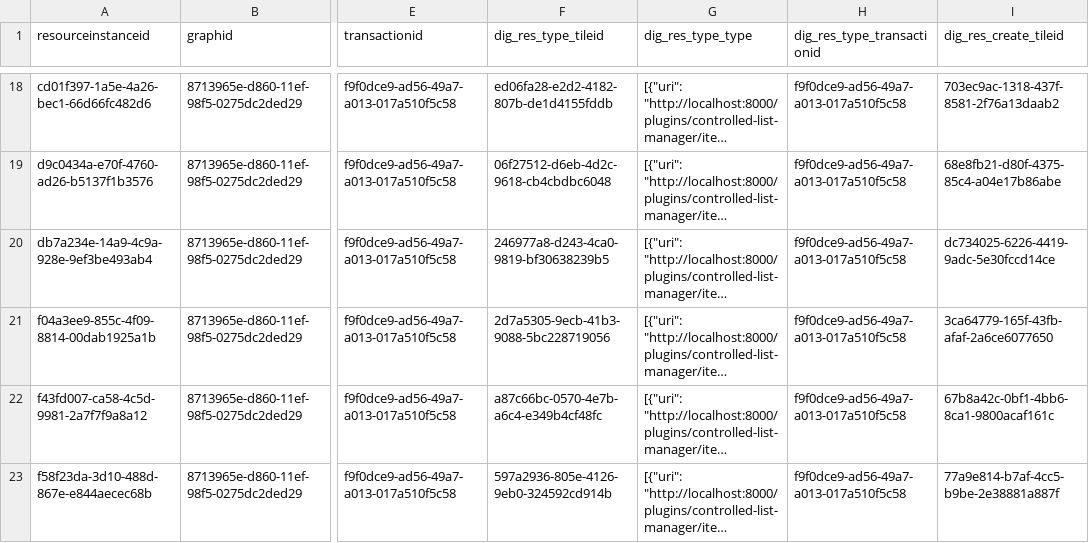
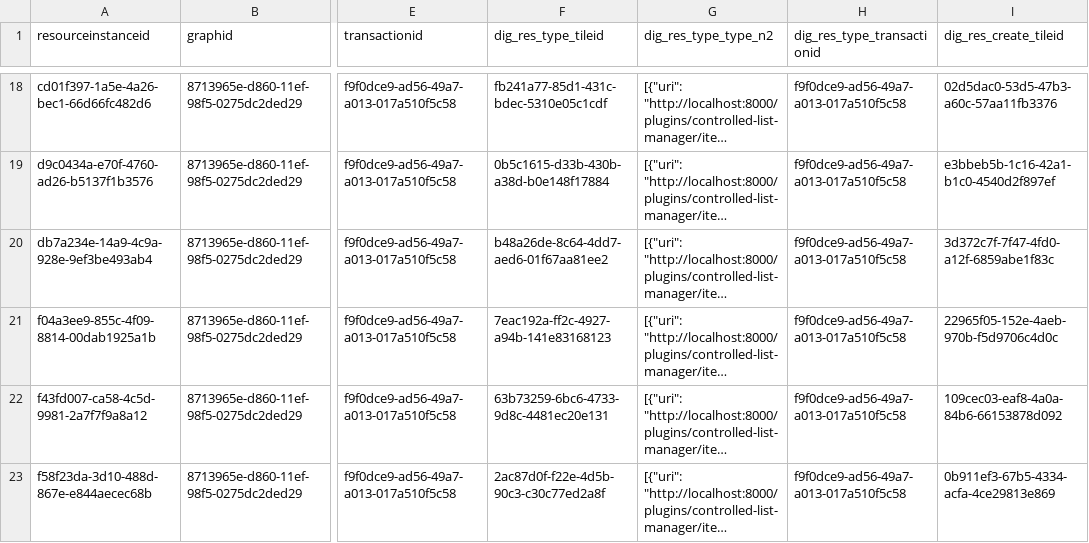
Before and after one commit to opencontext/arches-rascoll-etl, a CSV file: data/etl_afs_digital_resources_type_create.csv, drawn as a sheet; only a part is shown, gaps mark what is left out; long unchanged cells end in …; the diff covers the shown part only; the diff names each change by its address in the sheet, - before the commit and + after, or states it on an @@ line.

```diff
--- a/data/etl_afs_digital_resources_type_create.csv
+++ b/data/etl_afs_digital_resources_type_create.csv
-G1: dig_res_type_type
+G1: dig_res_type_type_n2
-F18 (dig_res_type_tileid): ed06fa28-e2d2-4182-807b-de1d4155fddb
+F18 (dig_res_type_tileid): fb241a77-85d1-431c-bdec-5310e05c1cdf
-I18 (dig_res_create_tileid): 703ec9ac-1318-437f-8581-2f76a13daab2
+I18 (dig_res_create_tileid): 02d5dac0-53d5-47b3-a60c-57aa11fb3376
-F19 (dig_res_type_tileid): 06f27512-d6eb-4d2c-9618-cb4cbdbc6048
+F19 (dig_res_type_tileid): 0b5c1615-d33b-430b-a38d-b0e148f17884
-I19 (dig_res_create_tileid): 68e8fb21-d80f-4375-85c4-a04e17b86abe
+I19 (dig_res_create_tileid): e3bbeb5b-1c16-42a1-b1c0-4540d2f897ef
-F20 (dig_res_type_tileid): 246977a8-d243-4ca0-9819-bf30638239b5
+F20 (dig_res_type_tileid): b48a26de-8c64-4dd7-aed6-01f67aa81ee2
-I20 (dig_res_create_tileid): dc734025-6226-4419-9adc-5e30fccd14ce
+I20 (dig_res_create_tileid): 3d372c7f-7f47-4fd0-a12f-6859abe1f83c
-F21 (dig_res_type_tileid): 2d7a5305-9ecb-41b3-9088-5bc228719056
+F21 (dig_res_type_tileid): 7eac192a-ff2c-4927-a94b-141e83168123
-I21 (dig_res_create_tileid): 3ca64779-165f-43fb-afaf-2a6ce6077650
+I21 (dig_res_create_tileid): 22965f05-152e-4aeb-970b-f5d9706c4d0c
-F22 (dig_res_type_tileid): a87c66bc-0570-4e7b-a6c4-e349b4cf48fc
+F22 (dig_res_type_tileid): 63b73259-6bc6-4733-9d8c-4481ec20e131
-I22 (dig_res_create_tileid): 67b8a42c-0bf1-4bb6-8ca1-9800acaf161c
+I22 (dig_res_create_tileid): 109cec03-eaf8-4a0a-84b6-66153878d092
-F23 (dig_res_type_tileid): 597a2936-805e-4126-9eb0-324592cd914b
+F23 (dig_res_type_tileid): 2ac87d0f-f22e-4d5b-90c3-c30c77ed2a8f
-I23 (dig_res_create_tileid): 77a9e814-b7af-4cc5-b9be-2e38881a887f
+I23 (dig_res_create_tileid): 0b911ef3-67b5-4334-acfa-4ce29813e869
```
Also changed, not shown: 32 edited cells elsewhere in this file, data/etl_afs_digital_resources_file_statements.csv, data/etl_afs_digital_resources_files.csv, 5 other files.
